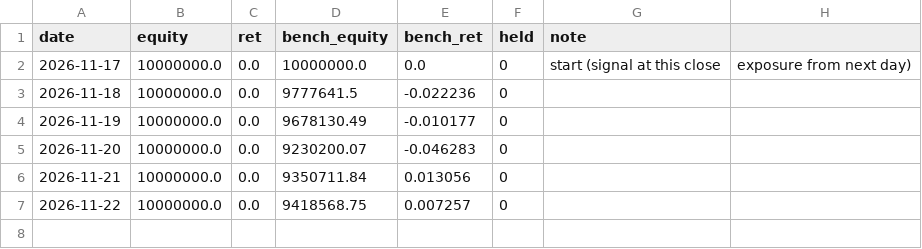
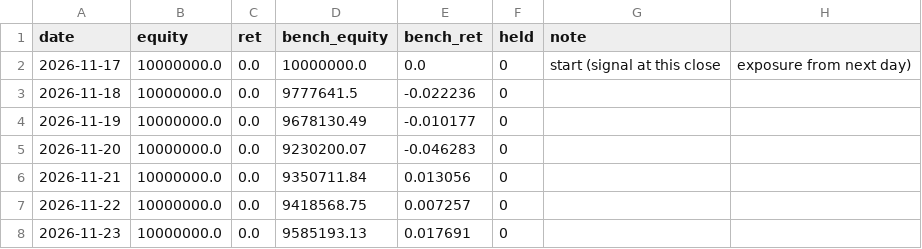
Before and after one commit to narcisspark/test, a CSV file: paper/sma20/daily.csv, drawn as a sheet; the diff names each change by its address in the sheet, - before the commit and + after, or states it on an @@ line.

```diff
--- a/paper/sma20/daily.csv
+++ b/paper/sma20/daily.csv
+row 8: 2026-11-23 | 10000000.0 | 0.0 | 9585193.13 | 0.017691 | 0
```
Also changed, not shown: 2 other files.
